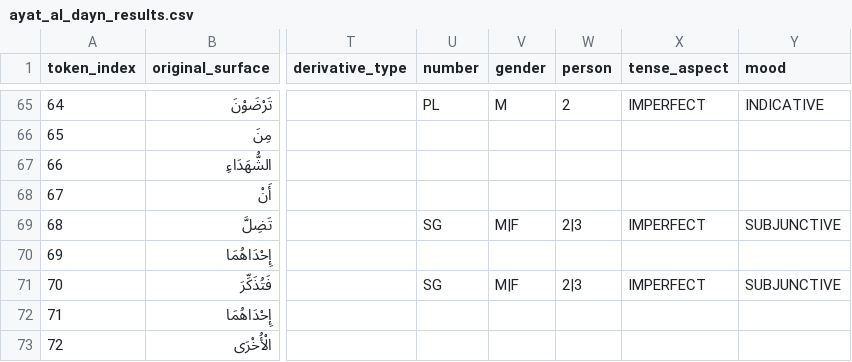
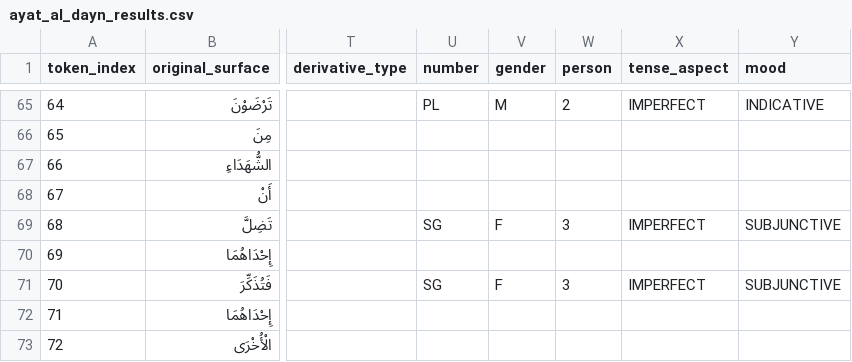
Before and after one commit to hhiyassat/hokom, a CSV file: reports/ayat_al_dayn_demo/ayat_al_dayn_results.csv, drawn as a sheet; only a part is shown, gaps mark what is left out; the diff names each change by its address in the sheet, - before the commit and + after, or states it on an @@ line.

```diff
--- a/reports/ayat_al_dayn_demo/ayat_al_dayn_results.csv
+++ b/reports/ayat_al_dayn_demo/ayat_al_dayn_results.csv
-V69 (gender): M|F
+V69 (gender): F
-W69 (person): 2|3
+W69 (person): 3
-V71 (gender): M|F
+V71 (gender): F
-W71 (person): 2|3
+W71 (person): 3
```
Also changed, not shown: 5 other files.
